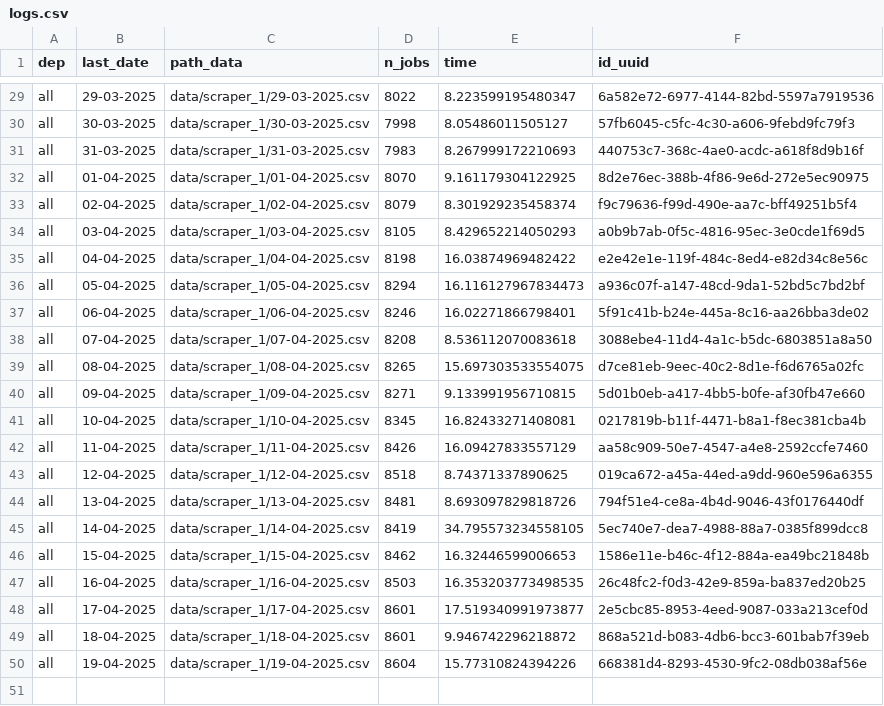
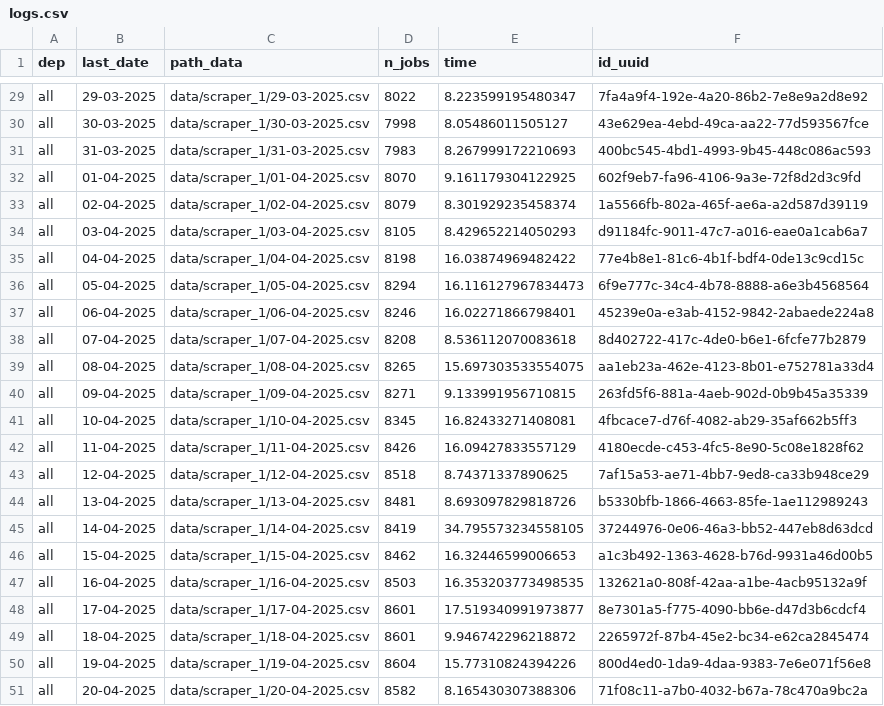
Before and after one commit to CJ2901/extract_empleos, a CSV file: scrapers/scraper_1/logs/logs.csv, drawn as a sheet; only a part is shown, gaps mark what is left out; the diff covers the shown part only; the diff names each change by its address in the sheet, - before the commit and + after, or states it on an @@ line.

```diff
--- a/scrapers/scraper_1/logs/logs.csv
+++ b/scrapers/scraper_1/logs/logs.csv
-F29 (id_uuid): 6a582e72-6977-4144-82bd-5597a7919536
+F29 (id_uuid): 7fa4a9f4-192e-4a20-86b2-7e8e9a2d8e92
-F30 (id_uuid): 57fb6045-c5fc-4c30-a606-9febd9fc79f3
+F30 (id_uuid): 43e629ea-4ebd-49ca-aa22-77d593567fce
-F31 (id_uuid): 440753c7-368c-4ae0-acdc-a618f8d9b16f
+F31 (id_uuid): 400bc545-4bd1-4993-9b45-448c086ac593
-F32 (id_uuid): 8d2e76ec-388b-4f86-9e6d-272e5ec90975
+F32 (id_uuid): 602f9eb7-fa96-4106-9a3e-72f8d2d3c9fd
-F33 (id_uuid): f9c79636-f99d-490e-aa7c-bff49251b5f4
+F33 (id_uuid): 1a5566fb-802a-465f-ae6a-a2d587d39119
-F34 (id_uuid): a0b9b7ab-0f5c-4816-95ec-3e0cde1f69d5
+F34 (id_uuid): d91184fc-9011-47c7-a016-eae0a1cab6a7
-F35 (id_uuid): e2e42e1e-119f-484c-8ed4-e82d34c8e56c
+F35 (id_uuid): 77e4b8e1-81c6-4b1f-bdf4-0de13c9cd15c
-F36 (id_uuid): a936c07f-a147-48cd-9da1-52bd5c7bd2bf
+F36 (id_uuid): 6f9e777c-34c4-4b78-8888-a6e3b4568564
-F37 (id_uuid): 5f91c41b-b24e-445a-8c16-aa26bba3de02
+F37 (id_uuid): 45239e0a-e3ab-4152-9842-2abaede224a8
-F38 (id_uuid): 3088ebe4-11d4-4a1c-b5dc-6803851a8a50
+F38 (id_uuid): 8d402722-417c-4de0-b6e1-6fcfe77b2879
-F39 (id_uuid): d7ce81eb-9eec-40c2-8d1e-f6d6765a02fc
+F39 (id_uuid): aa1eb23a-462e-4123-8b01-e752781a33d4
-F40 (id_uuid): 5d01b0eb-a417-4bb5-b0fe-af30fb47e660
+F40 (id_uuid): 263fd5f6-881a-4aeb-902d-0b9b45a35339
-F41 (id_uuid): 0217819b-b11f-4471-b8a1-f8ec381cba4b
+F41 (id_uuid): 4fbcace7-d76f-4082-ab29-35af662b5ff3
-F42 (id_uuid): aa58c909-50e7-4547-a4e8-2592ccfe7460
+F42 (id_uuid): 4180ecde-c453-4fc5-8e90-5c08e1828f62
-F43 (id_uuid): 019ca672-a45a-44ed-a9dd-960e596a6355
+F43 (id_uuid): 7af15a53-ae71-4bb7-9ed8-ca33b948ce29
-F44 (id_uuid): 794f51e4-ce8a-4b4d-9046-43f0176440df
+F44 (id_uuid): b5330bfb-1866-4663-85fe-1ae112989243
-F45 (id_uuid): 5ec740e7-dea7-4988-88a7-0385f899dcc8
+F45 (id_uuid): 37244976-0e06-46a3-bb52-447eb8d63dcd
-F46 (id_uuid): 1586e11e-b46c-4f12-884a-ea49bc21848b
+F46 (id_uuid): a1c3b492-1363-4628-b76d-9931a46d00b5
-F47 (id_uuid): 26c48fc2-f0d3-42e9-859a-ba837ed20b25
+F47 (id_uuid): 132621a0-808f-42aa-a1be-4acb95132a9f
-F48 (id_uuid): 2e5cbc85-8953-4eed-9087-033a213cef0d
+F48 (id_uuid): 8e7301a5-f775-4090-bb6e-d47d3b6cdcf4
-F49 (id_uuid): 868a521d-b083-4db6-bcc3-601bab7f39eb
+F49 (id_uuid): 2265972f-87b4-45e2-bc34-e62ca2845474
-F50 (id_uuid): 668381d4-8293-4530-9fc2-08db038af56e
+F50 (id_uuid): 800d4ed0-1da9-4daa-9383-7e6e071f56e8
+row 51: all | 20-04-2025 | data/scraper_1/20-04-2025.csv | 8582 | 8.165430307388306 | 71f08c11-a7b0-4032-b67a-78c470a9bc2a
```
Also changed, not shown: 27 edited cells elsewhere in this file, 1 other file.
